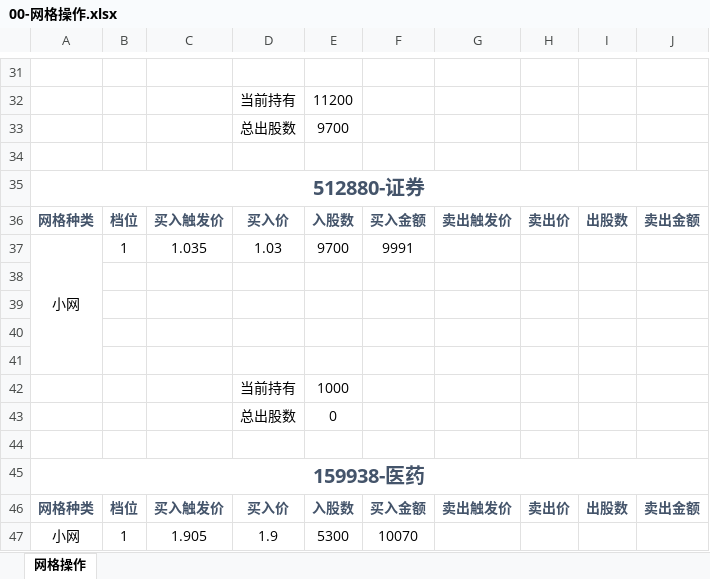
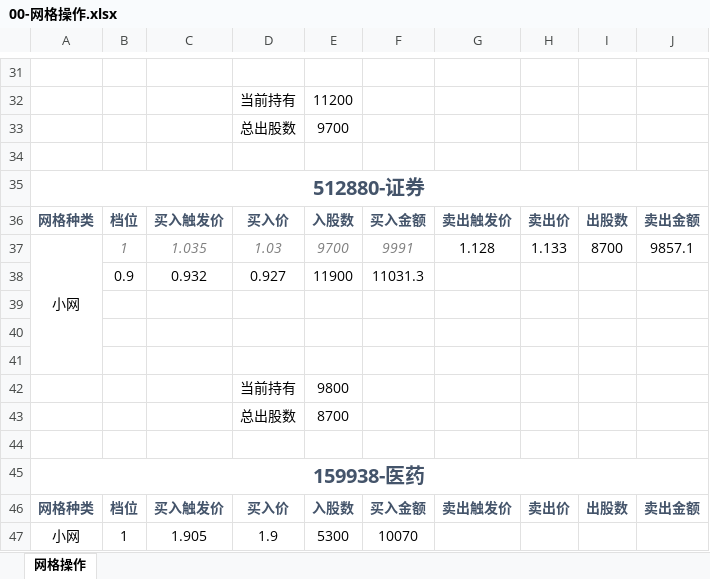
Before and after one commit to WundtAsim/literate-memory, an Excel workbook: 0-网格/00-网格操作.xlsx, sheet 网格操作, drawn as a sheet; only a part is shown, gaps mark what is left out; values as stored, in another font and other column widths than the file's, no borders; removed rows and columns are numbered as before the commit, all else as after; the diff names each change by its address in the sheet, - before the commit and + after, or states it on an @@ line.

Commit message:
update with code: 更新网格操作，证券1.0档in

```diff
--- a/0-网格/00-网格操作.xlsx (sheet 网格操作)
+++ b/0-网格/00-网格操作.xlsx (sheet 网格操作)
-A37:A41 merged
+A37:A41 merged
@@ B37:F37 italic: off → on, text colour: black → #7F7F7F @@
-G37: (empty)
+G37: 1.128
-H37: (empty)
+H37: 1.133
-I37: (empty)
+I37: 8700
-J37: (empty)
+J37: 9857.1
+row 38:  | 0.9 | 0.932 | 0.927 | 11900 | 11031.3
-row 42: (empty)
+row 42:  |  |  | 当前持有 | 9800
-row 42:  |  |  | 当前持有 | 1000
-E43: 0
+E43: 8700
```
